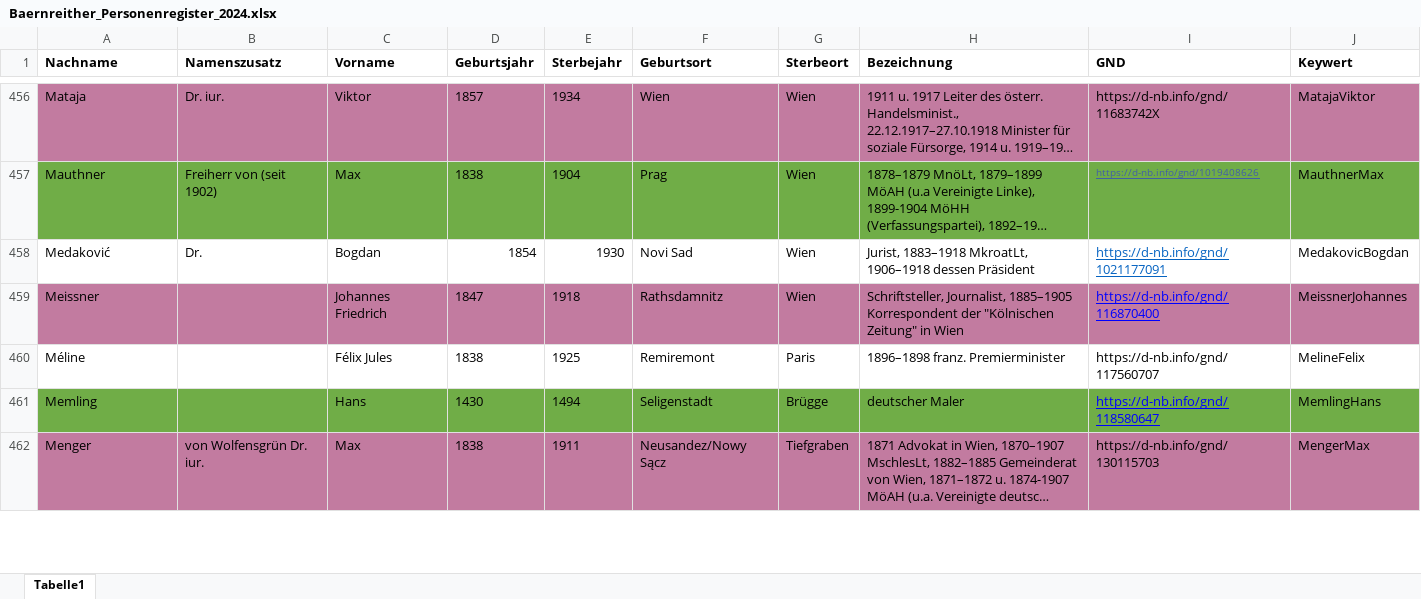
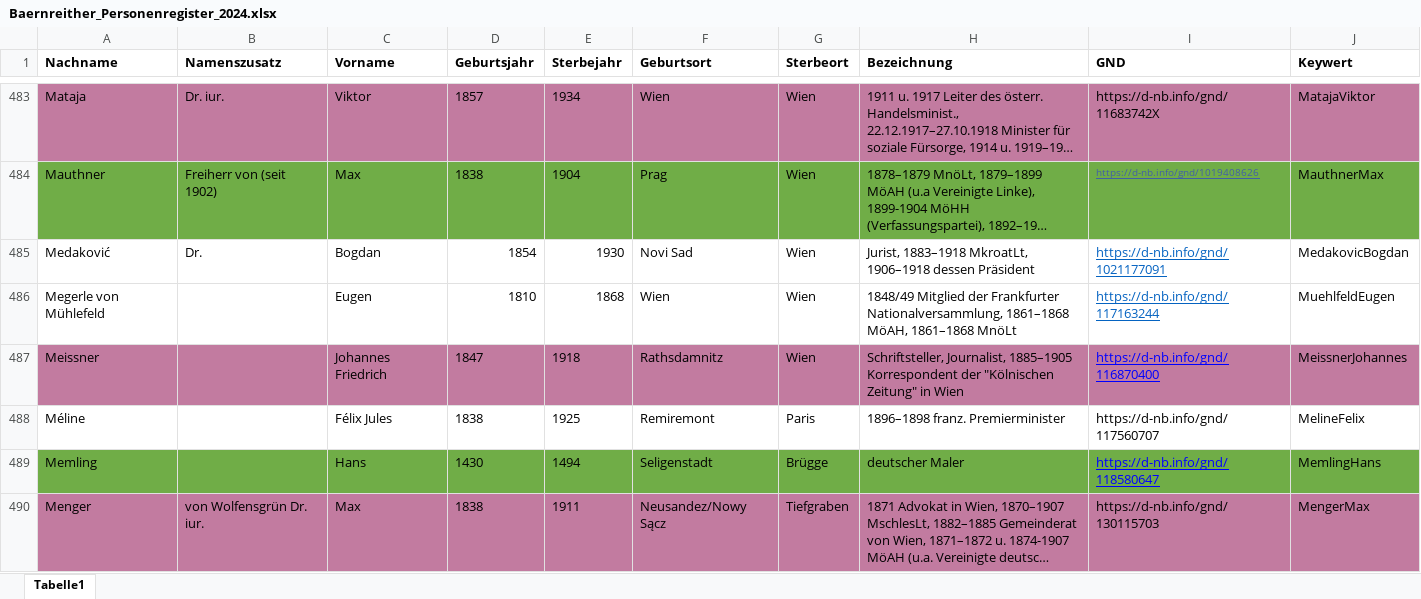
Before and after one commit to KfNGOe/baernreither-data, an Excel workbook: data/xlsx/Baernreither_Personenregister_2024.xlsx, sheet Tabelle1, drawn as a sheet; only a part is shown, gaps mark what is left out; long unchanged cells end in …; values as stored, in another font and other column widths than the file's, no borders; table styles not drawn; the diff covers the shown part only; the diff names each change by its address in the sheet, - before the commit and + after, or states it on an @@ line.

Commit message:
Corrections according to list
Corrections according to list (persName; orgName)

```diff
--- a/data/xlsx/Baernreither_Personenregister_2024.xlsx (sheet Tabelle1)
+++ b/data/xlsx/Baernreither_Personenregister_2024.xlsx (sheet Tabelle1)
+row 486: Megerle von Mühlefeld |  | Eugen | 1810 | 1868 | Wien | Wien | 1848/49 Mitglied der Frankfurter Nationalversammlung, 1861–1868 MöAH, 1861–1868 MnöLt | https://d-nb.info/gnd/117163244 | MuehlfeldEugen
```
Also changed, not shown: 44 added rows elsewhere in this sheet, data/xlsx/Baernreither_Ortsregister_2023.xlsx, data/xlsx/Baernreither_orgNames_2023.xlsx, 1 other file.
